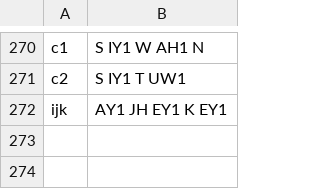
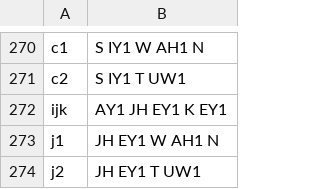
Before and after one commit to EmmaLeonhart/order.life, a TSV file: Gaiad/pronunciation.tsv, drawn as a sheet; only a part is shown, gaps mark what is left out.

```diff
--- a/Gaiad/pronunciation.tsv
+++ b/Gaiad/pronunciation.tsv
@@ -272 +272,3 @@ c2	S IY1 T UW1
 ijk	AY1 JH EY1 K EY1
+j1	JH EY1 W AH1 N
+j2	JH EY1 T UW1
```
Also changed, not shown: 1 other file.
